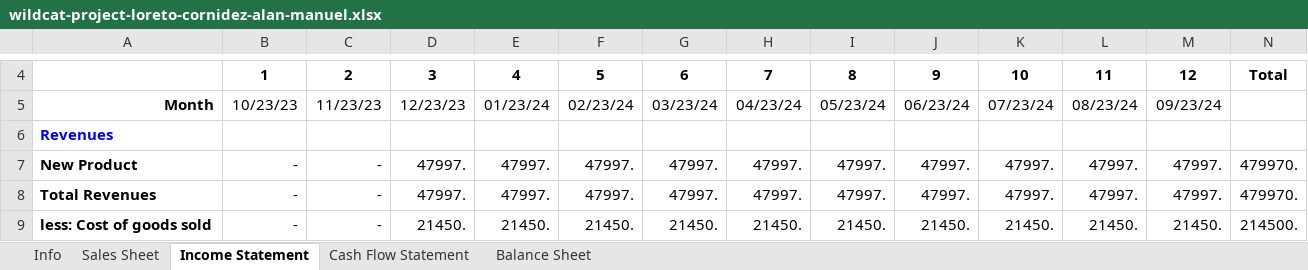
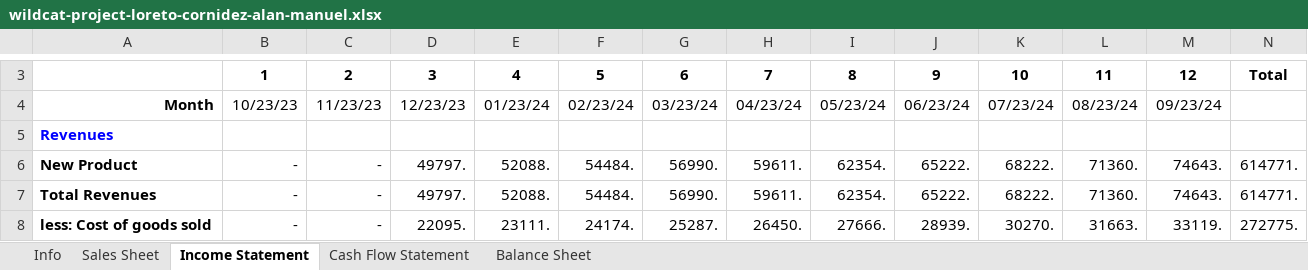
Before and after one commit to aloretocornidez/engineering-management, an Excel workbook: project/wildcat-project-loreto-cornidez-alan-manuel.xlsx, sheet Income Statement, drawn as a sheet; only a part is shown, gaps mark what is left out; values as stored, in another font and other column widths than the file's, no borders; addresses are those after the commit; the diff covers the shown part only; the diff names each change by its address in the sheet, - before the commit and + after, or states it on an @@ line.

```diff
--- a/project/wildcat-project-loreto-cornidez-alan-manuel.xlsx (sheet Income Statement)
+++ b/project/wildcat-project-loreto-cornidez-alan-manuel.xlsx (sheet Income Statement)
-D6:D7: 47997.
+D6:D7: 49797.
-E6:E7: 47997.
+E6:E7: 52088.
-F6:F7: 47997.
+F6:F7: 54484.
-G6:G7: 47997.
+G6:G7: 56990.
-H6:H7: 47997.
+H6:H7: 59611.
-I6:I7: 47997.
+I6:I7: 62354.
-J6:J7: 47997.
+J6:J7: 65222.
-K6:K7: 47997.
+K6:K7: 68222.
-L6:L7: 47997.
+L6:L7: 71360.
-M6:M7: 47997.
+M6:M7: 74643.
-N6:N7: 479970.
+N6:N7: 614771.
-D8: 21450.
+D8: 22095.
-E8: 21450.
+E8: 23111.
-F8: 21450.
+F8: 24174.
-G8: 21450.
+G8: 25287.
-H8: 21450.
+H8: 26450.
-I8: 21450.
+I8: 27666.
-J8: 21450.
+J8: 28939.
-K8: 21450.
+K8: 30270.
-L8: 21450.
+L8: 31663.
-M8: 21450.
+M8: 33119.
-N8: 214500.
+N8: 272775.
```
Also changed, not shown: 5 added rows, 6 removed rows and 11 edited cells elsewhere in this sheet, sheet Cash Flow Statement, sheet Balance Sheet, sheet Sales Sheet, formulas that keep their value, charts or pictures.
